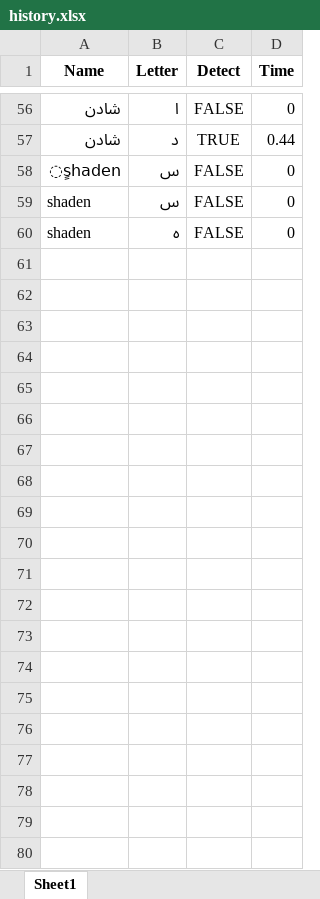
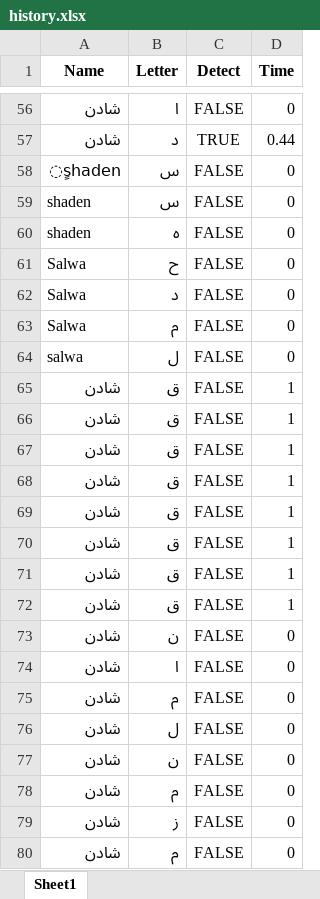
Before and after one commit to AI-bootcamp/capstone-project-letterhunter, an Excel workbook: history.xlsx, sheet Sheet1, drawn as a sheet; only a part is shown, gaps mark what is left out; values as stored, in another font and other column widths than the file's, no borders; the diff names each change by its address in the sheet, - before the commit and + after, or states it on an @@ line.

```diff
--- a/history.xlsx (sheet Sheet1)
+++ b/history.xlsx (sheet Sheet1)
+row 61: Salwa | ح | FALSE | 0
+row 62: Salwa | د | FALSE | 0
+row 63: Salwa | م | FALSE | 0
+row 64: salwa | ل | FALSE | 0
+row 65: شادن | ق | FALSE | 1
+row 66: شادن | ق | FALSE | 1
+row 67: شادن | ق | FALSE | 1
+row 68: شادن | ق | FALSE | 1
+row 69: شادن | ق | FALSE | 1
+row 70: شادن | ق | FALSE | 1
+row 71: شادن | ق | FALSE | 1
+row 72: شادن | ق | FALSE | 1
+row 73: شادن | ن | FALSE | 0
+row 74: شادن | ا | FALSE | 0
+row 75: شادن | م | FALSE | 0
+row 76: شادن | ل | FALSE | 0
+row 77: شادن | ن | FALSE | 0
+row 78: شادن | م | FALSE | 0
+row 79: شادن | ز | FALSE | 0
+row 80: شادن | م | FALSE | 0
```
Also changed, not shown: 4 other files.
